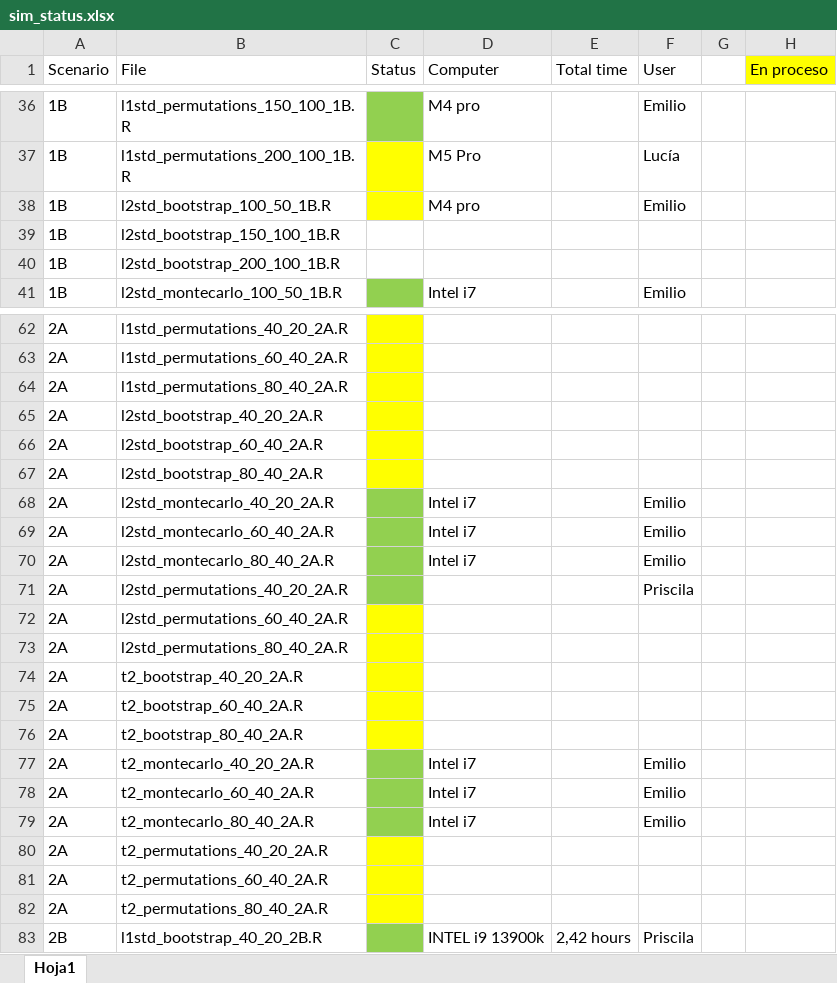
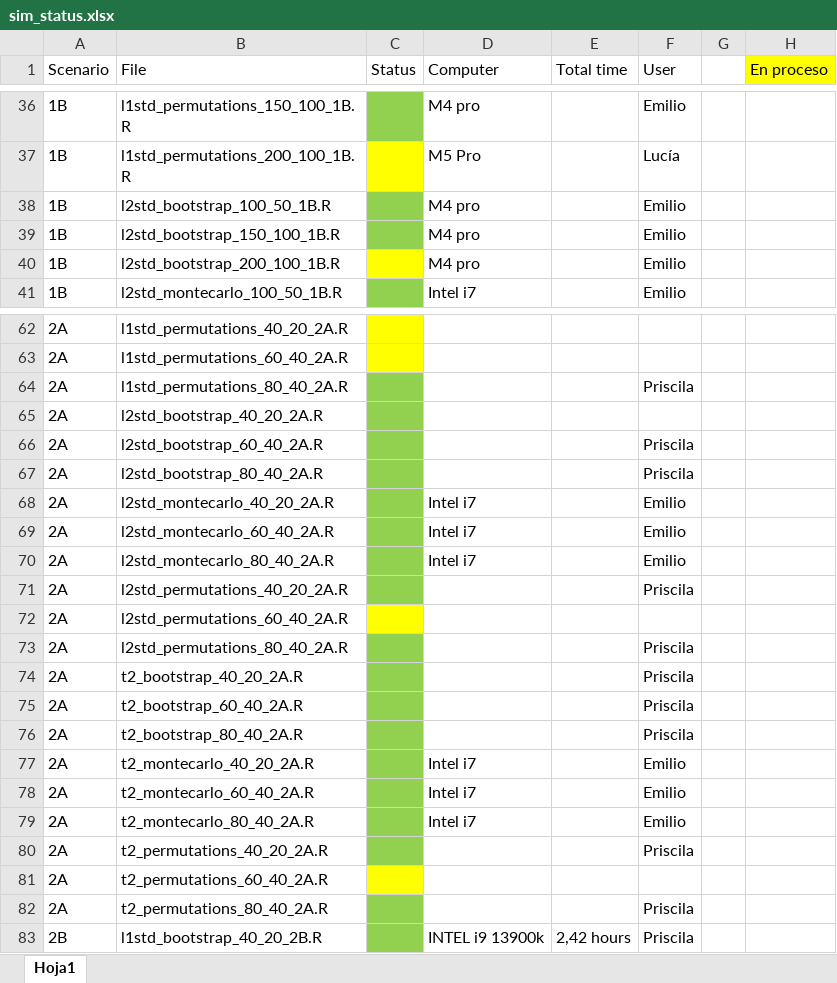
Before and after one commit to emilopezcano/fda-monitoring-framework, an Excel workbook: data/sim_status.xlsx, sheet Hoja1, drawn as a sheet; only a part is shown, gaps mark what is left out; values as stored, in another font and other column widths than the file's, no borders; the diff covers the shown part only; the diff names each change by its address in the sheet, - before the commit and + after, or states it on an @@ line.

```diff
--- a/data/sim_status.xlsx (sheet Hoja1)
+++ b/data/sim_status.xlsx (sheet Hoja1)
-C38 fill: #FFFF00
+C38 fill: #92D050
-C39 fill: none
+C39 fill: #92D050
-D39:D40 (Computer): (empty)
+D39:D40 (Computer): M4 pro
-F39:F40 (User): (empty)
+F39:F40 (User): Emilio
-C40 fill: none
+C40 fill: #FFFF00
-C64:C67 fill: #FFFF00
+C64:C67 fill: #92D050
-F64 (User): (empty)
+F64 (User): Priscila
-F66:F67 (User): (empty)
+F66:F67 (User): Priscila
-C73:C76 fill: #FFFF00
+C73:C76 fill: #92D050
-F73:F76 (User): (empty)
+F73:F76 (User): Priscila
-C80 fill: #FFFF00
+C80 fill: #92D050
-F80 (User): (empty)
+F80 (User): Priscila
-C82 fill: #FFFF00
+C82 fill: #92D050
-F82 (User): (empty)
+F82 (User): Priscila
```
Also changed, not shown: 2 edited cells and cell formats elsewhere in this sheet, 1 other file.
